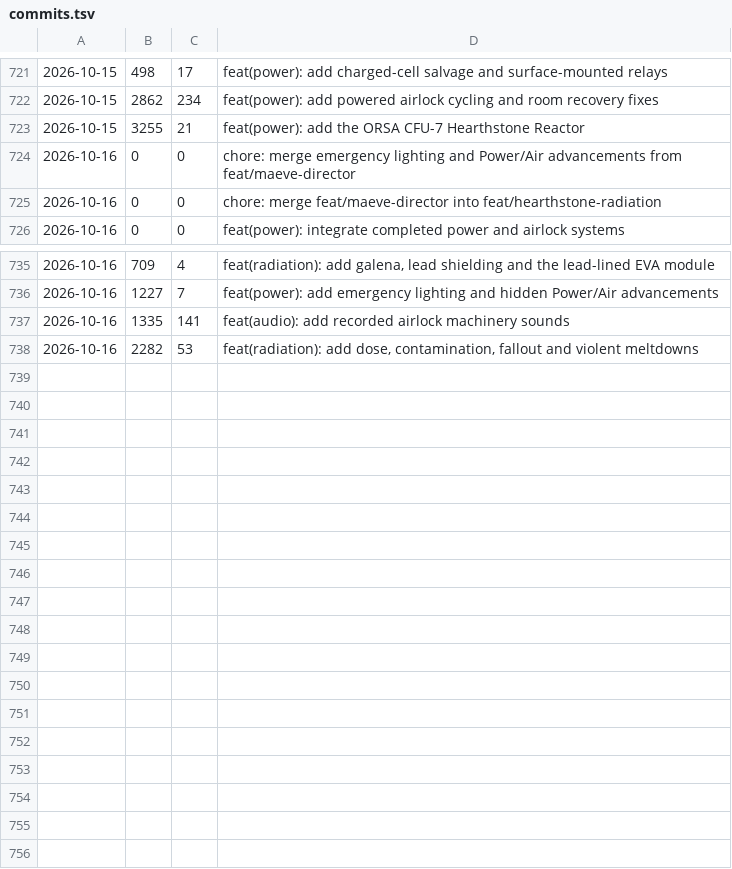
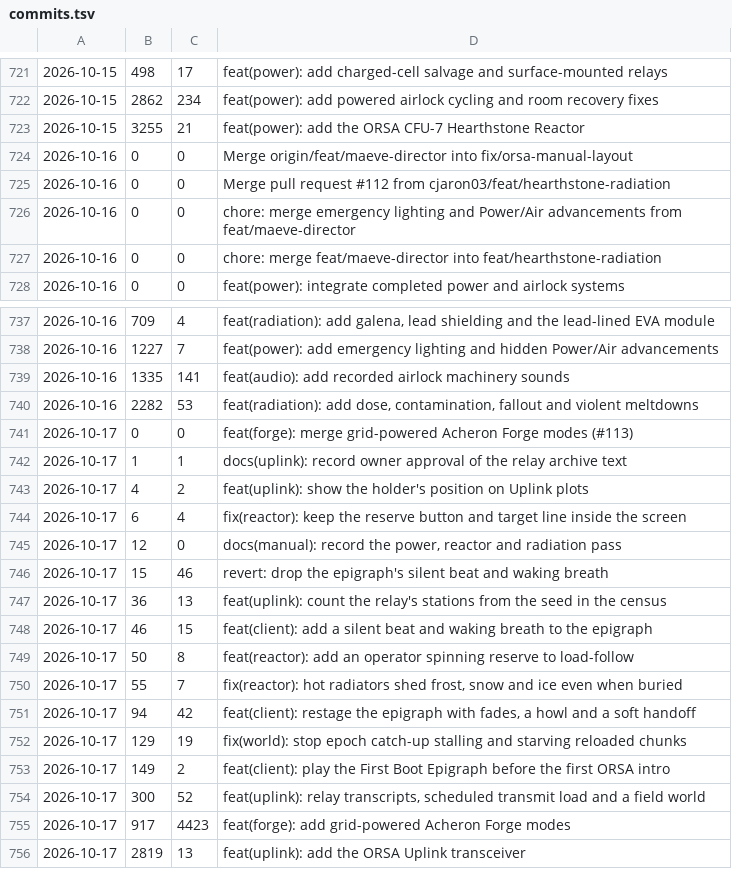
Before and after one commit to cjaron03/frozen-dawn-journal, a TSV file: pipeline/data/commits.tsv, drawn as a sheet; only a part is shown, gaps mark what is left out; the diff names each change by its address in the sheet, - before the commit and + after, or states it on an @@ line.

```diff
--- a/pipeline/data/commits.tsv
+++ b/pipeline/data/commits.tsv
+row 724: 2026-10-16 | 0 | 0 | Merge origin/feat/maeve-director into fix/orsa-manual-layout
+row 725: 2026-10-16 | 0 | 0 | Merge pull request #112 from cjaron03/feat/hearthstone-radiation
+row 741: 2026-10-17 | 0 | 0 | feat(forge): merge grid-powered Acheron Forge modes (#113)
+row 742: 2026-10-17 | 1 | 1 | docs(uplink): record owner approval of the relay archive text
+row 743: 2026-10-17 | 4 | 2 | feat(uplink): show the holder's position on Uplink plots
+row 744: 2026-10-17 | 6 | 4 | fix(reactor): keep the reserve button and target line inside the screen
+row 745: 2026-10-17 | 12 | 0 | docs(manual): record the power, reactor and radiation pass
+row 746: 2026-10-17 | 15 | 46 | revert: drop the epigraph's silent beat and waking breath
+row 747: 2026-10-17 | 36 | 13 | feat(uplink): count the relay's stations from the seed in the census
+row 748: 2026-10-17 | 46 | 15 | feat(client): add a silent beat and waking breath to the epigraph
+row 749: 2026-10-17 | 50 | 8 | feat(reactor): add an operator spinning reserve to load-follow
+row 750: 2026-10-17 | 55 | 7 | fix(reactor): hot radiators shed frost, snow and ice even when buried
+row 751: 2026-10-17 | 94 | 42 | feat(client): restage the epigraph with fades, a howl and a soft handoff
+row 752: 2026-10-17 | 129 | 19 | fix(world): stop epoch catch-up stalling and starving reloaded chunks
+row 753: 2026-10-17 | 149 | 2 | feat(client): play the First Boot Epigraph before the first ORSA intro
+row 754: 2026-10-17 | 300 | 52 | feat(uplink): relay transcripts, scheduled transmit load and a field world
+row 755: 2026-10-17 | 917 | 4423 | feat(forge): add grid-powered Acheron Forge modes
+row 756: 2026-10-17 | 2819 | 13 | feat(uplink): add the ORSA Uplink transceiver
```
Also changed, not shown: 1 other file.
